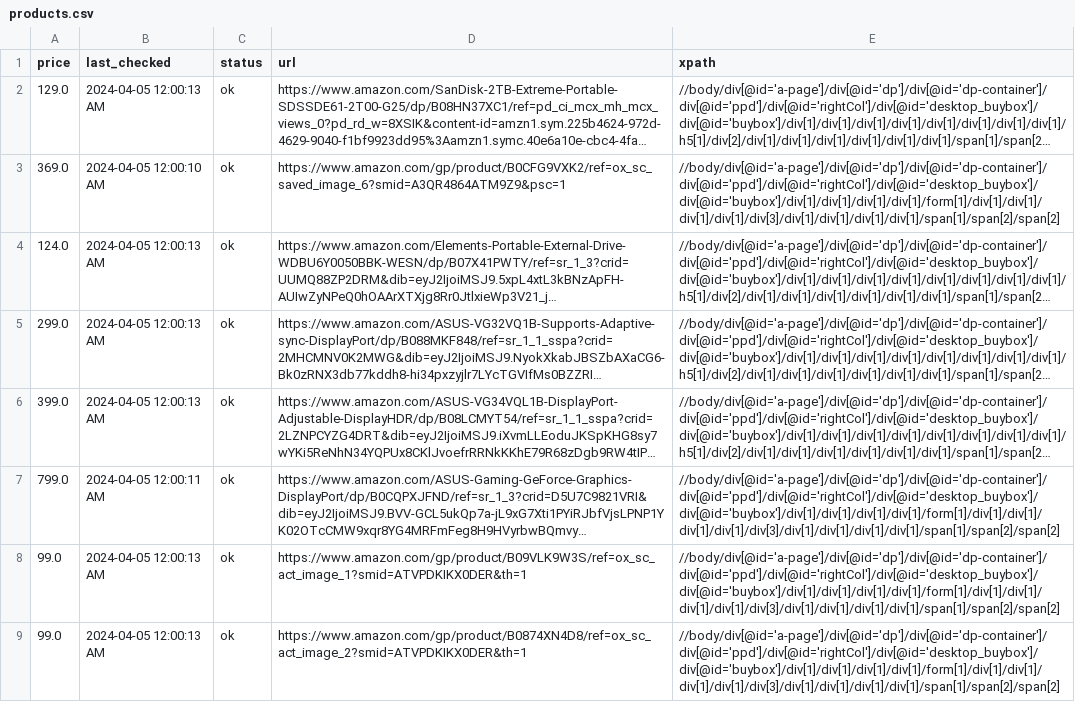
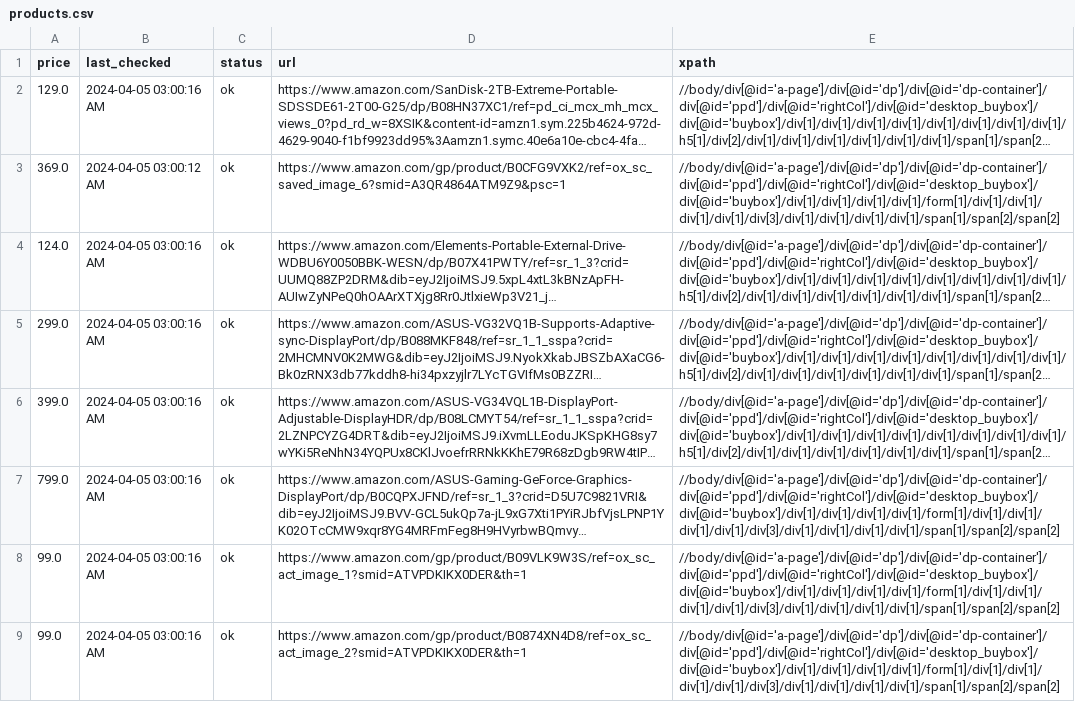
Before and after one commit to misranrifat/price-tracker, a CSV file: products.csv, drawn as a sheet; long unchanged cells end in …; the diff names each change by its address in the sheet, - before the commit and + after, or states it on an @@ line.

Commit message:
Updating products.csv and app.log

```diff
--- a/products.csv
+++ b/products.csv
-B2 (last_checked): 2024-04-05 12:00:13 AM
+B2 (last_checked): 2024-04-05 03:00:16 AM
-B3 (last_checked): 2024-04-05 12:00:10 AM
+B3 (last_checked): 2024-04-05 03:00:12 AM
-B4:B6 (last_checked): 2024-04-05 12:00:13 AM
+B4:B6 (last_checked): 2024-04-05 03:00:16 AM
-B7 (last_checked): 2024-04-05 12:00:11 AM
+B7 (last_checked): 2024-04-05 03:00:16 AM
-B8:B9 (last_checked): 2024-04-05 12:00:13 AM
+B8:B9 (last_checked): 2024-04-05 03:00:16 AM
```
Also changed, not shown: 1 other file.
